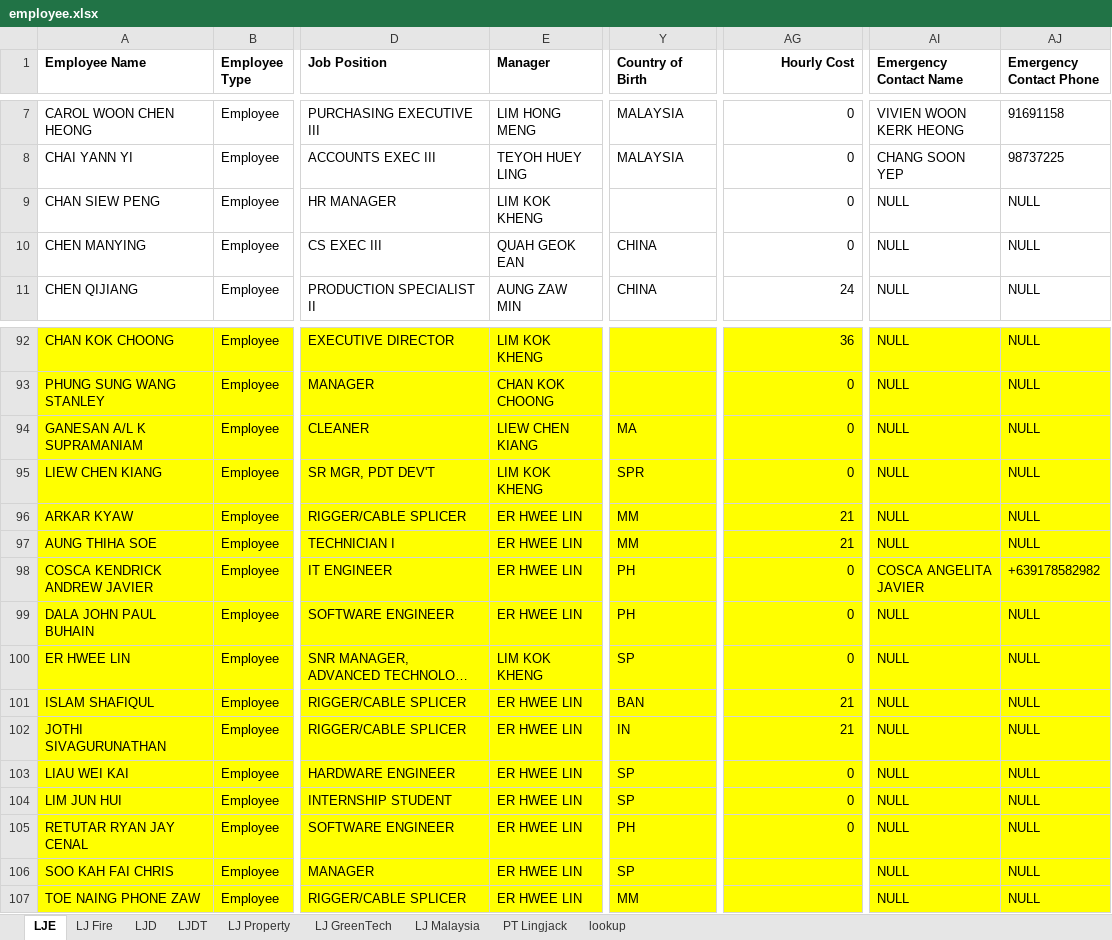
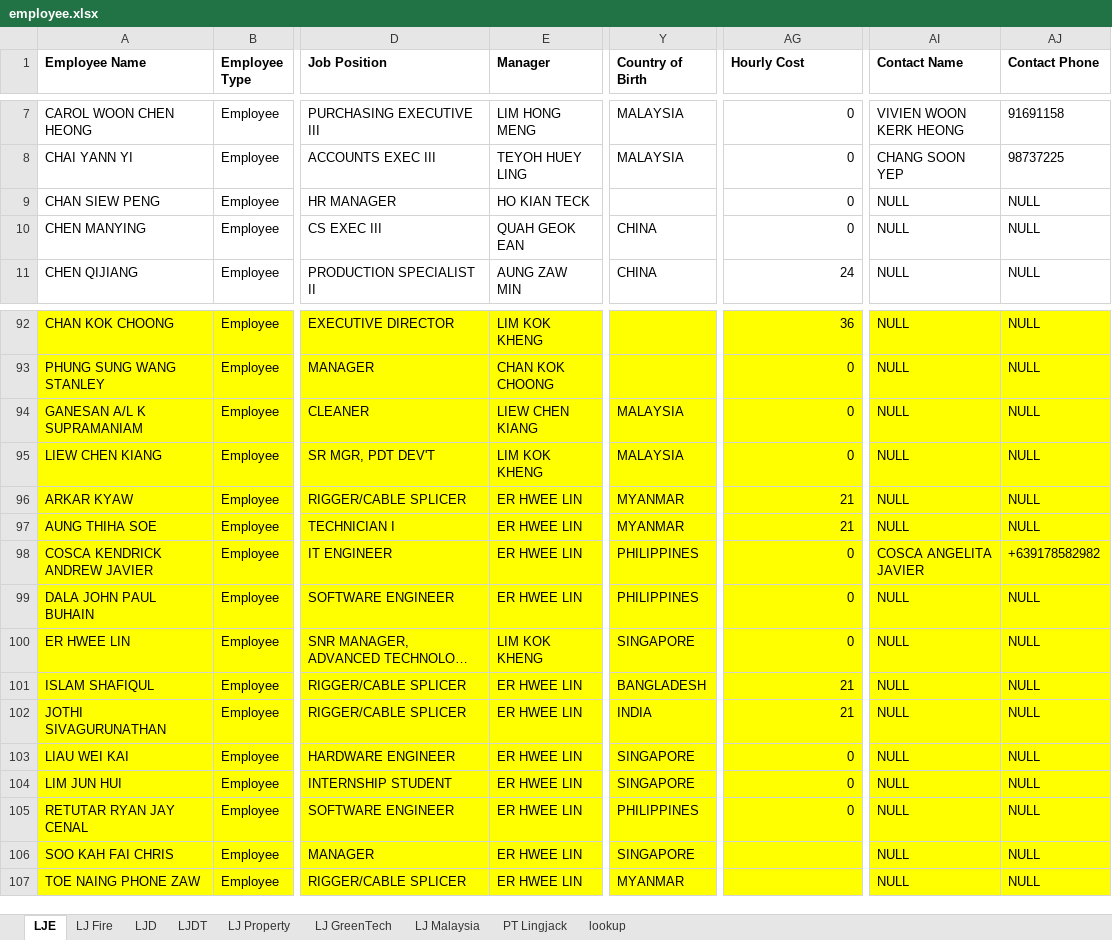
Before and after one commit to jordan-alitec/lingjack-import-script, an Excel workbook: BOM/Employee/employee.xlsx, sheet LJE, drawn as a sheet; only a part is shown, gaps mark what is left out; long unchanged cells end in …; values as stored, in another font and other column widths than the file's, no borders; conditional formats not drawn; the diff names each change by its address in the sheet, - before the commit and + after, or states it on an @@ line.

```diff
--- a/BOM/Employee/employee.xlsx (sheet LJE)
+++ b/BOM/Employee/employee.xlsx (sheet LJE)
-AG1 alignment: right
+AG1 alignment: left
-AI1: Emergency Contact Name
+AI1: Contact Name
-AJ1: Emergency Contact Phone
+AJ1: Contact Phone
-E9 (Manager): LIM KOK KHENG
+E9 (Manager): HO KIAN TECK
-Y94 (Country of Birth): MA
+Y94 (Country of Birth): MALAYSIA
-Y95 (Country of Birth): SPR
+Y95 (Country of Birth): MALAYSIA
-Y96:Y97 (Country of Birth): MM
+Y96:Y97 (Country of Birth): MYANMAR
-Y98:Y99 (Country of Birth): PH
+Y98:Y99 (Country of Birth): PHILIPPINES
-Y100 (Country of Birth): SP
+Y100 (Country of Birth): SINGAPORE
-Y101 (Country of Birth): BAN
+Y101 (Country of Birth): BANGLADESH
-Y102 (Country of Birth): IN
+Y102 (Country of Birth): INDIA
-Y103:Y104 (Country of Birth): SP
+Y103:Y104 (Country of Birth): SINGAPORE
-Y105 (Country of Birth): PH
+Y105 (Country of Birth): PHILIPPINES
-Y106 (Country of Birth): SP
+Y106 (Country of Birth): SINGAPORE
-Y107 (Country of Birth): MM
+Y107 (Country of Birth): MYANMAR
```
Also changed, not shown: sheet LJ Property, sheet LJ GreenTech, BOM/Setsco/Setsco_Combined.xlsx, 10 other files.
